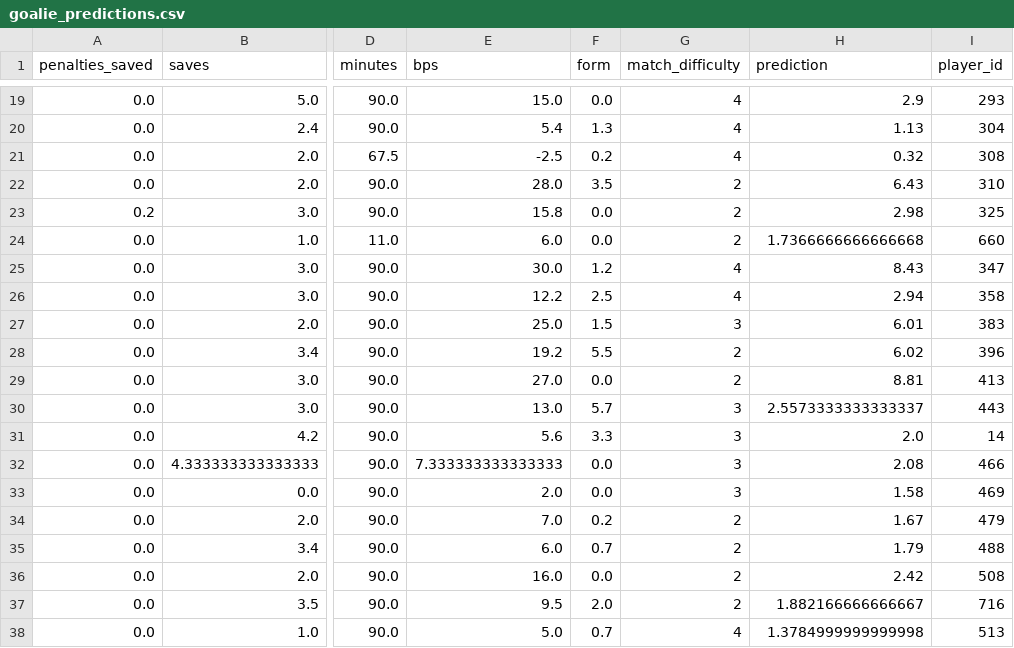
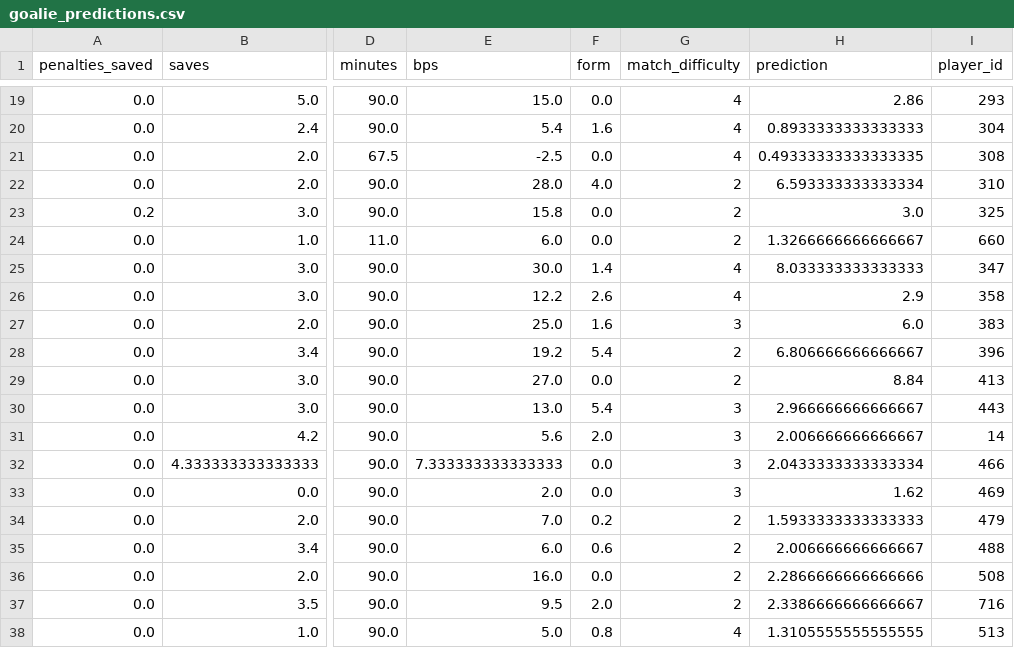
Before and after one commit to MysticAhmed/FantasyPremierLeague, a CSV file: CSV_Files/goalie_predictions.csv, drawn as a sheet; only a part is shown, gaps mark what is left out; the diff covers the shown part only; the diff names each change by its address in the sheet, - before the commit and + after, or states it on an @@ line.

```diff
--- a/CSV_Files/goalie_predictions.csv
+++ b/CSV_Files/goalie_predictions.csv
-H19 (prediction): 2.9
+H19 (prediction): 2.86
-F20 (form): 1.3
+F20 (form): 1.6
-H20 (prediction): 1.13
+H20 (prediction): 0.8933333333333333
-F21 (form): 0.2
+F21 (form): 0.0
-H21 (prediction): 0.32
+H21 (prediction): 0.49333333333333335
-F22 (form): 3.5
+F22 (form): 4.0
-H22 (prediction): 6.43
+H22 (prediction): 6.593333333333334
-H23 (prediction): 2.98
+H23 (prediction): 3.0
-H24 (prediction): 1.7366666666666668
+H24 (prediction): 1.3266666666666667
-F25 (form): 1.2
+F25 (form): 1.4
-H25 (prediction): 8.43
+H25 (prediction): 8.033333333333333
-F26 (form): 2.5
+F26 (form): 2.6
-H26 (prediction): 2.94
+H26 (prediction): 2.9
-F27 (form): 1.5
+F27 (form): 1.6
-H27 (prediction): 6.01
+H27 (prediction): 6.0
-F28 (form): 5.5
+F28 (form): 5.4
-H28 (prediction): 6.02
+H28 (prediction): 6.806666666666667
-H29 (prediction): 8.81
+H29 (prediction): 8.84
-F30 (form): 5.7
+F30 (form): 5.4
-H30 (prediction): 2.5573333333333337
+H30 (prediction): 2.966666666666667
-F31 (form): 3.3
+F31 (form): 2.0
-H31 (prediction): 2.0
+H31 (prediction): 2.006666666666667
-H32 (prediction): 2.08
+H32 (prediction): 2.0433333333333334
-H33 (prediction): 1.58
+H33 (prediction): 1.62
-H34 (prediction): 1.67
+H34 (prediction): 1.5933333333333333
-F35 (form): 0.7
+F35 (form): 0.6
-H35 (prediction): 1.79
+H35 (prediction): 2.006666666666667
-H36 (prediction): 2.42
+H36 (prediction): 2.2866666666666666
-H37 (prediction): 1.882166666666667
+H37 (prediction): 2.3386666666666667
-F38 (form): 0.7
+F38 (form): 0.8
-H38 (prediction): 1.3784999999999998
+H38 (prediction): 1.3105555555555555
```
Also changed, not shown: 40 edited cells elsewhere in this file, CSV_Files/defender_predictions.csv, CSV_Files/forward_predictions.csv, 1 other file.
